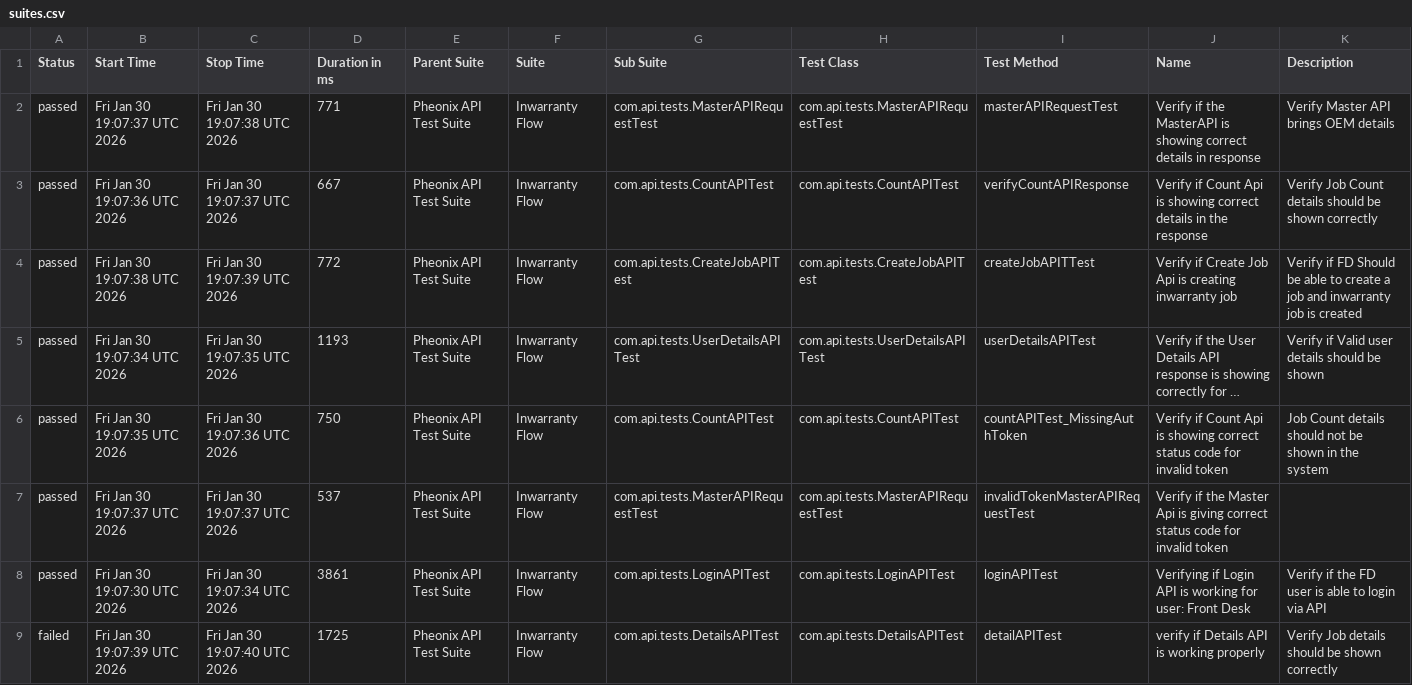
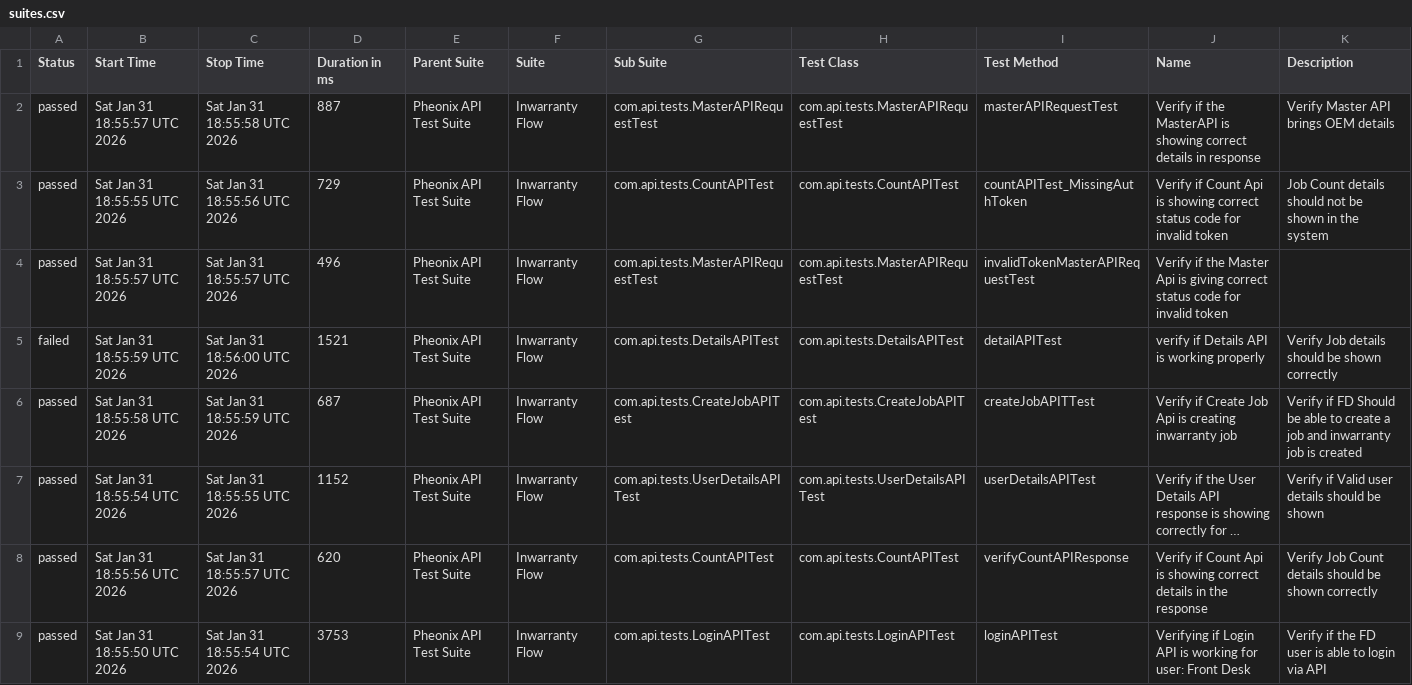
Before and after one commit to AnantKinlekar/PheonixTestAutomationFramework, a CSV file: data/suites.csv, drawn as a sheet; long unchanged cells end in …; removed rows and columns are numbered as before the commit, all else as after; the diff names each change by its address in the sheet, - before the commit and + after, or states it on an @@ line.

```diff
--- a/data/suites.csv
+++ b/data/suites.csv
-B2 (Start Time): Fri Jan 30 19:07:37 UTC 2026
+B2 (Start Time): Sat Jan 31 18:55:57 UTC 2026
-C2 (Stop Time): Fri Jan 30 19:07:38 UTC 2026
+C2 (Stop Time): Sat Jan 31 18:55:58 UTC 2026
-D2 (Duration in ms): 771
+D2 (Duration in ms): 887
-B3 (Start Time): Fri Jan 30 19:07:36 UTC 2026
+B3 (Start Time): Sat Jan 31 18:55:55 UTC 2026
-C3 (Stop Time): Fri Jan 30 19:07:37 UTC 2026
+C3 (Stop Time): Sat Jan 31 18:55:56 UTC 2026
-D3 (Duration in ms): 667
+D3 (Duration in ms): 729
-I3 (Test Method): verifyCountAPIResponse
+I3 (Test Method): countAPITest_MissingAuthToken
-J3 (Name): …showing correct details in the response
+J3 (Name): …showing correct status code for invalid token
-K3 (Description): Verify Job Count details should be shown correctly
+K3 (Description): Job Count details should not be shown in the system
+row 4: passed | Sat Jan 31 18:55:57 UTC 2026 | Sat Jan 31 18:55:57 UTC 2026 | 496 | Pheonix API Test Suite | Inwarranty Flow | com.api.tests.MasterAPIRequestTest | com.api.tests.MasterAPIRequestTest | invalidTokenMasterAPIRequestTest | Verify if the Master Api is giving correct status code for invalid token
+row 5: failed | Sat Jan 31 18:55:59 UTC 2026 | Sat Jan 31 18:56:00 UTC 2026 | 1521 | Pheonix API Test Suite | Inwarranty Flow | com.api.tests.DetailsAPITest | com.api.tests.DetailsAPITest | detailAPITest | verify if Details API is working properly | Verify Job details should be shown correctly
-B6 (Start Time): Fri Jan 30 19:07:38 UTC 2026
+B6 (Start Time): Sat Jan 31 18:55:58 UTC 2026
-C6 (Stop Time): Fri Jan 30 19:07:39 UTC 2026
+C6 (Stop Time): Sat Jan 31 18:55:59 UTC 2026
-D6 (Duration in ms): 772
+D6 (Duration in ms): 687
-B7 (Start Time): Fri Jan 30 19:07:34 UTC 2026
+B7 (Start Time): Sat Jan 31 18:55:54 UTC 2026
-C7 (Stop Time): Fri Jan 30 19:07:35 UTC 2026
+C7 (Stop Time): Sat Jan 31 18:55:55 UTC 2026
-D7 (Duration in ms): 1193
+D7 (Duration in ms): 1152
-B8 (Start Time): Fri Jan 30 19:07:35 UTC 2026
+B8 (Start Time): Sat Jan 31 18:55:56 UTC 2026
-C8 (Stop Time): Fri Jan 30 19:07:36 UTC 2026
+C8 (Stop Time): Sat Jan 31 18:55:57 UTC 2026
-D8 (Duration in ms): 750
+D8 (Duration in ms): 620
-I8 (Test Method): countAPITest_MissingAuthToken
+I8 (Test Method): verifyCountAPIResponse
-J8 (Name): …showing correct status code for invalid token
+J8 (Name): …showing correct details in the response
-K8 (Description): Job Count details should not be shown in the system
+K8 (Description): Verify Job Count details should be shown correctly
-row 7: passed | Fri Jan 30 19:07:37 UTC 2026 | Fri Jan 30 19:07:37 UTC 2026 | 537 | Pheonix API Test Suite | Inwarranty Flow | com.api.tests.MasterAPIRequestTest | com.api.tests.MasterAPIRequestTest | invalidTokenMasterAPIRequestTest | Verify if the Master Api is giving correct status code for invalid token
-B9 (Start Time): Fri Jan 30 19:07:30 UTC 2026
+B9 (Start Time): Sat Jan 31 18:55:50 UTC 2026
-C9 (Stop Time): Fri Jan 30 19:07:34 UTC 2026
+C9 (Stop Time): Sat Jan 31 18:55:54 UTC 2026
-D9 (Duration in ms): 3861
+D9 (Duration in ms): 3753
-row 9: failed | Fri Jan 30 19:07:39 UTC 2026 | Fri Jan 30 19:07:40 UTC 2026 | 1725 | Pheonix API Test Suite | Inwarranty Flow | com.api.tests.DetailsAPITest | com.api.tests.DetailsAPITest | detailAPITest | verify if Details API is working properly | Verify Job details should be shown correctly
```
Also changed, not shown: data/behaviors.csv, 52 other files.
